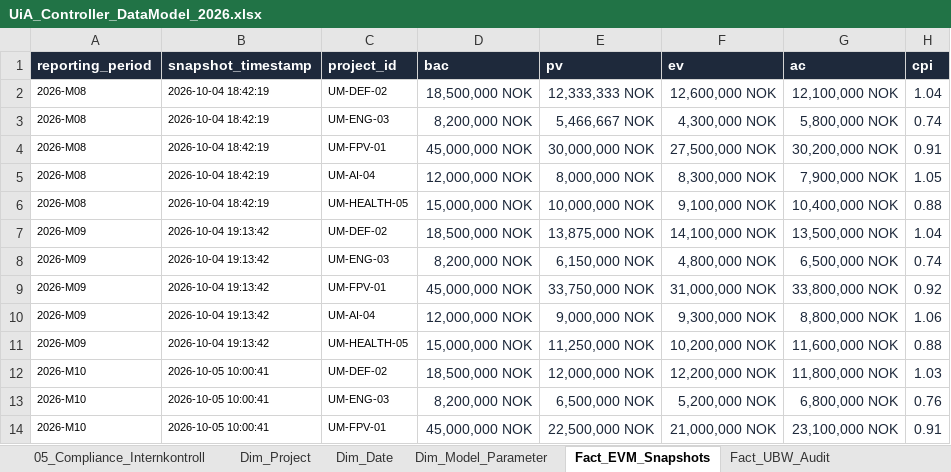
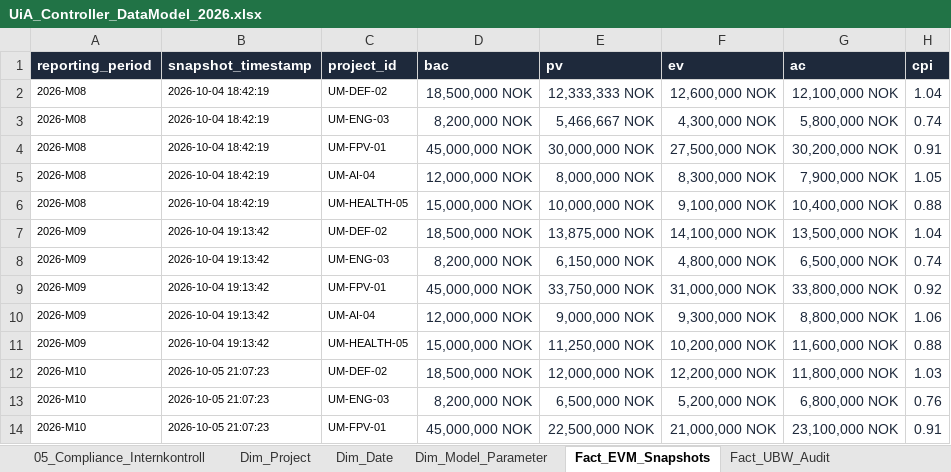
Before and after one commit to Frank-Ellingsen/Controller, an Excel workbook: Data/reports/UiA_Controller_DataModel_2026.xlsx, sheet Fact_EVM_Snapshots, drawn as a sheet; only a part is shown; values as stored, in another font and other column widths than the file's, no borders; table styles not drawn; the diff names each change by its address in the sheet, - before the commit and + after, or states it on an @@ line.

```diff
--- a/Data/reports/UiA_Controller_DataModel_2026.xlsx (sheet Fact_EVM_Snapshots)
+++ b/Data/reports/UiA_Controller_DataModel_2026.xlsx (sheet Fact_EVM_Snapshots)
-B12:B14 (snapshot_timestamp): 2026-10-05 10:00:41
+B12:B14 (snapshot_timestamp): 2026-10-05 21:07:23
```
Also changed, not shown: charts or pictures, Data/reports/UiA_Controller_Maanedsoppgjoer_2026-M10.xlsx, excel/UiA_Controller_DataModel_2026.xlsx, 6 other files.
